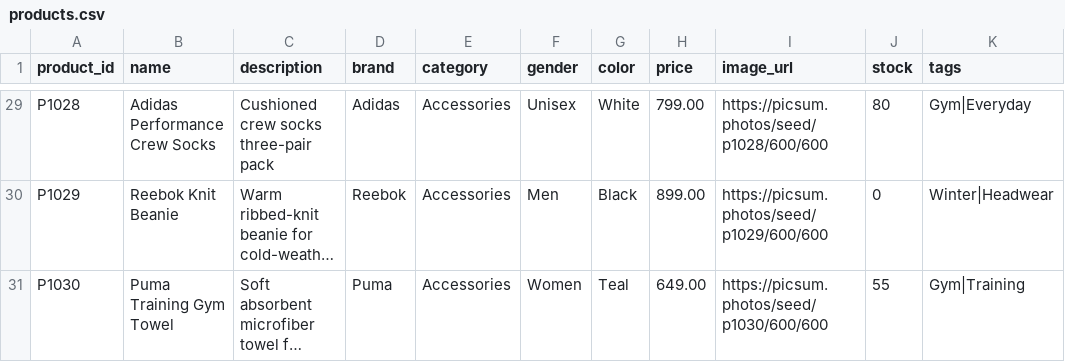
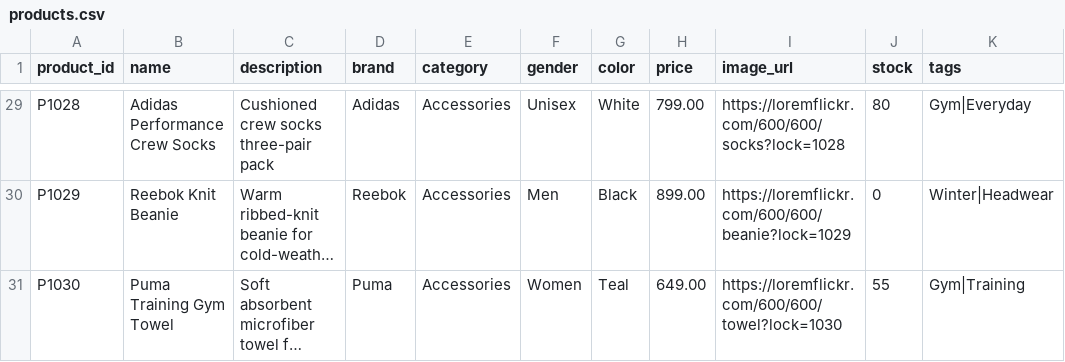
Before and after one commit to dharanika27/ShopAssistantRAG, a CSV file: data/products.csv, drawn as a sheet; only a part is shown, gaps mark what is left out; long unchanged cells end in …; the diff covers the shown part only; the diff names each change by its address in the sheet, - before the commit and + after, or states it on an @@ line.

```diff
--- a/data/products.csv
+++ b/data/products.csv
-I29 (image_url): https://picsum.photos/seed/p1028/600/600
+I29 (image_url): https://loremflickr.com/600/600/socks?lock=1028
-I30 (image_url): https://picsum.photos/seed/p1029/600/600
+I30 (image_url): https://loremflickr.com/600/600/beanie?lock=1029
-I31 (image_url): https://picsum.photos/seed/p1030/600/600
+I31 (image_url): https://loremflickr.com/600/600/towel?lock=1030
```
Also changed, not shown: 27 edited cells elsewhere in this file.
